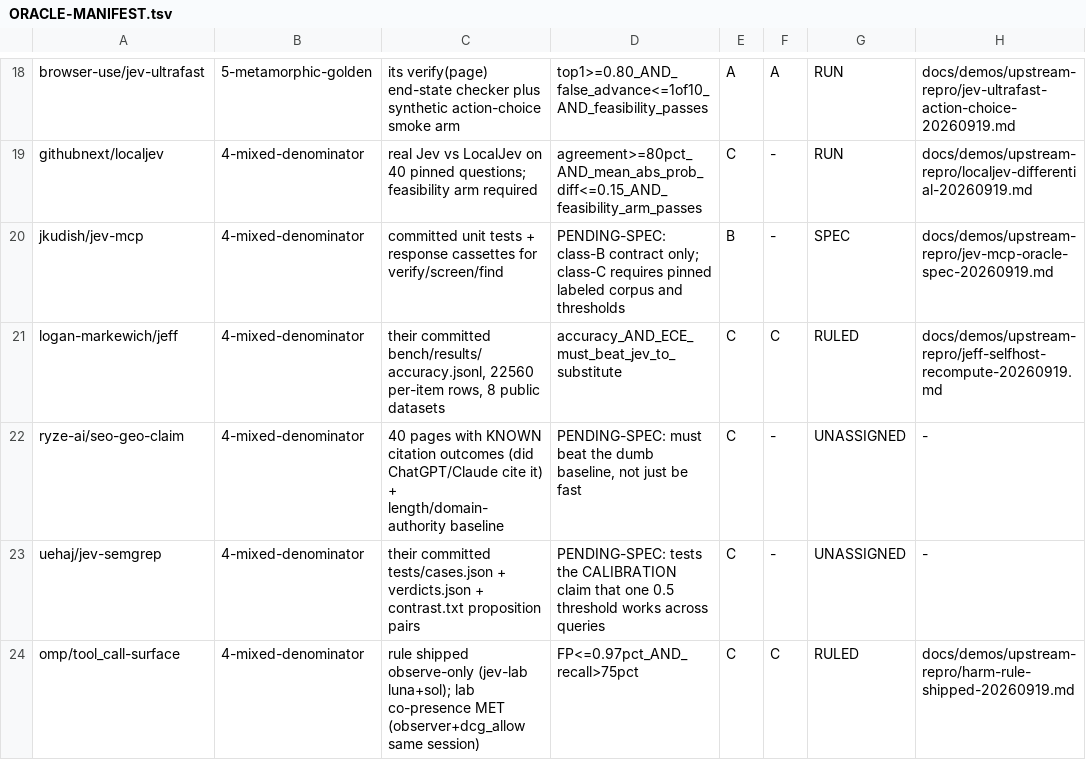
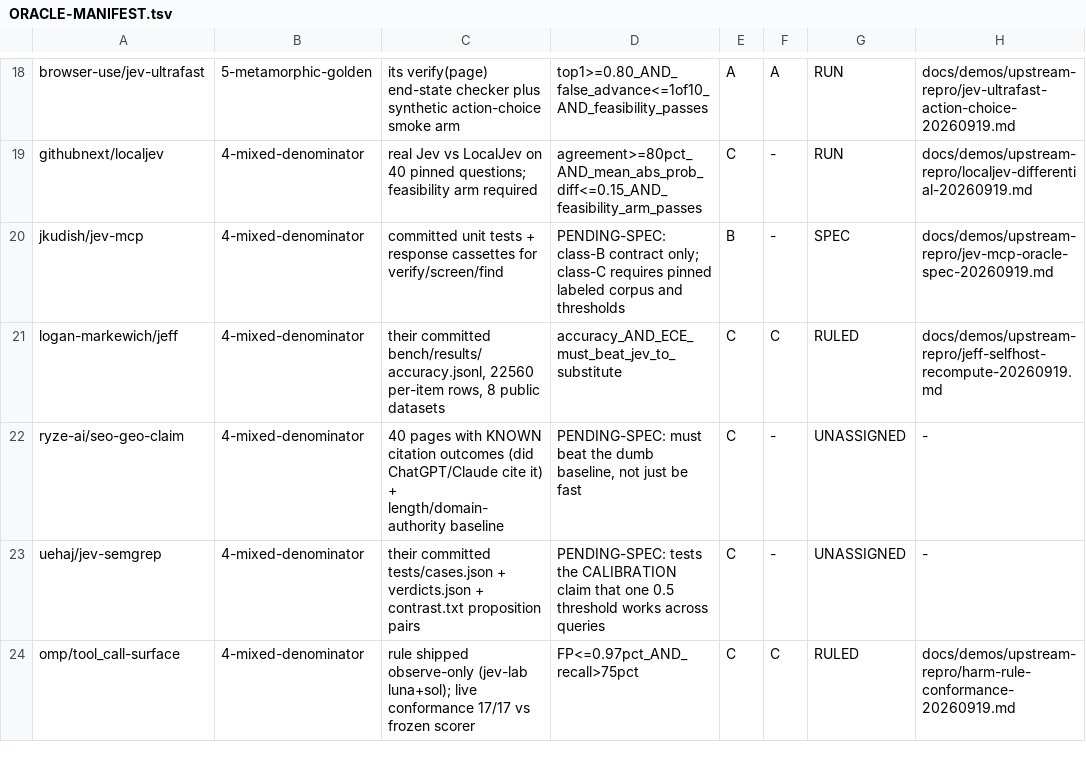
Before and after one commit to JYeswak/jev_playground, a TSV file: docs/demos/ORACLE-MANIFEST.tsv, drawn as a sheet; only a part is shown, gaps mark what is left out.

Commit message:
[test] docs(conformance): live extension agrees 17/17

```diff
--- a/docs/demos/ORACLE-MANIFEST.tsv
+++ b/docs/demos/ORACLE-MANIFEST.tsv
@@ -23,2 +23,2 @@ ryze-ai/seo-geo-claim	4-mixed-denominator	40 pages with KNOWN citation outcomes
 uehaj/jev-semgrep	4-mixed-denominator	their committed tests/cases.json + verdicts.json + contrast.txt proposition pairs	PENDING-SPEC: tests the CALIBRATION claim that one 0.5 threshold works across queries	C	-	UNASSIGNED	-
-omp/tool_call-surface	4-mixed-denominator	rule shipped observe-only (jev-lab luna+sol); lab co-presence MET (observer+dcg_allow same session)	FP<=0.97pct_AND_recall>75pct	C	C	RULED	docs/demos/upstream-repro/harm-rule-shipped-20260919.md
+omp/tool_call-surface	4-mixed-denominator	rule shipped observe-only (jev-lab luna+sol); live conformance 17/17 vs frozen scorer	FP<=0.97pct_AND_recall>75pct	C	C	RULED	docs/demos/upstream-repro/harm-rule-conformance-20260919.md
```
Also changed, not shown: 1 other file.
